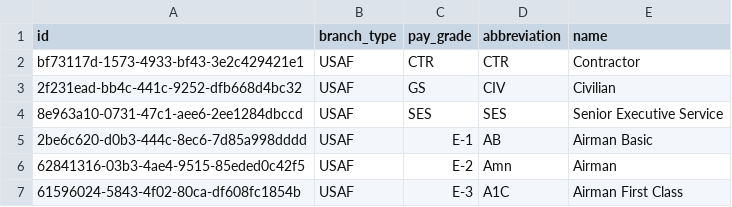
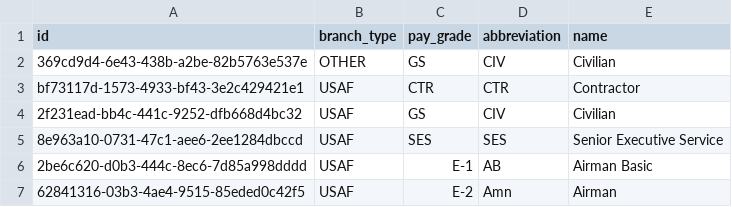
Before and after one commit to airmencoders/tron-common-api, a CSV file: src/main/resources/db/seed.1.0.10/ranks.csv, drawn as a sheet; only a part is shown; the shorter side is filled out with more unchanged rows; the diff names each change by its address in the sheet, - before the commit and + after, or states it on an @@ line.

```diff
--- a/src/main/resources/db/seed.1.0.10/ranks.csv
+++ b/src/main/resources/db/seed.1.0.10/ranks.csv
+row 2: 369cd9d4-6e43-438b-a2be-82b5763e537e | OTHER | GS | CIV | Civilian
```
Also changed, not shown: 8 other files.
